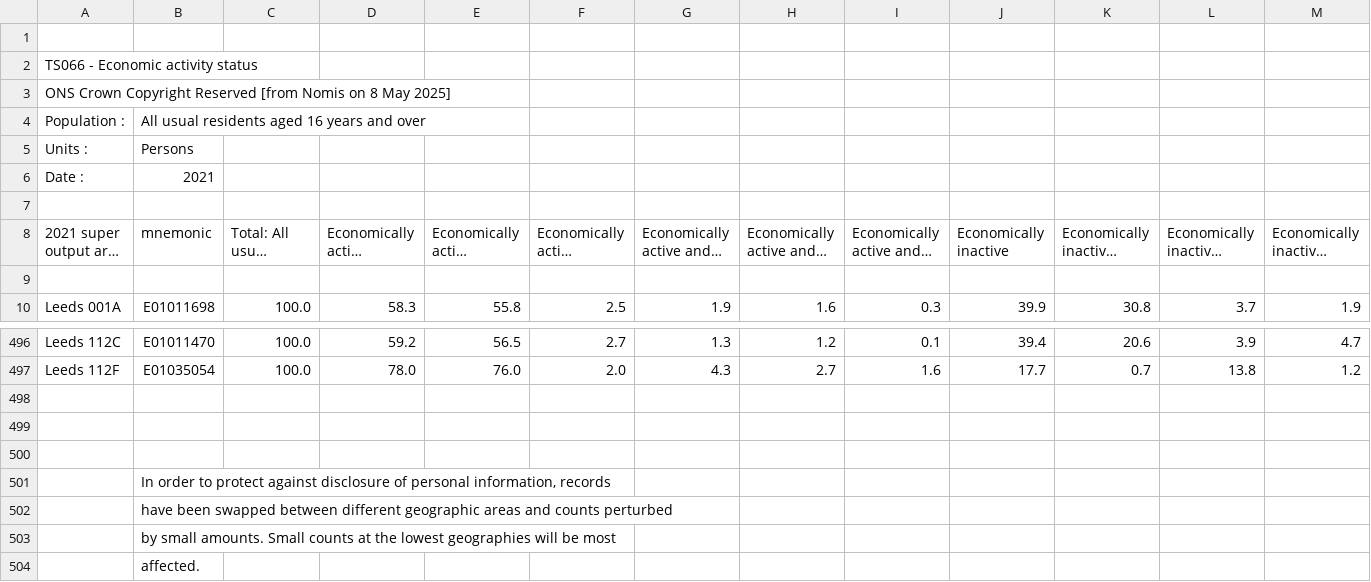
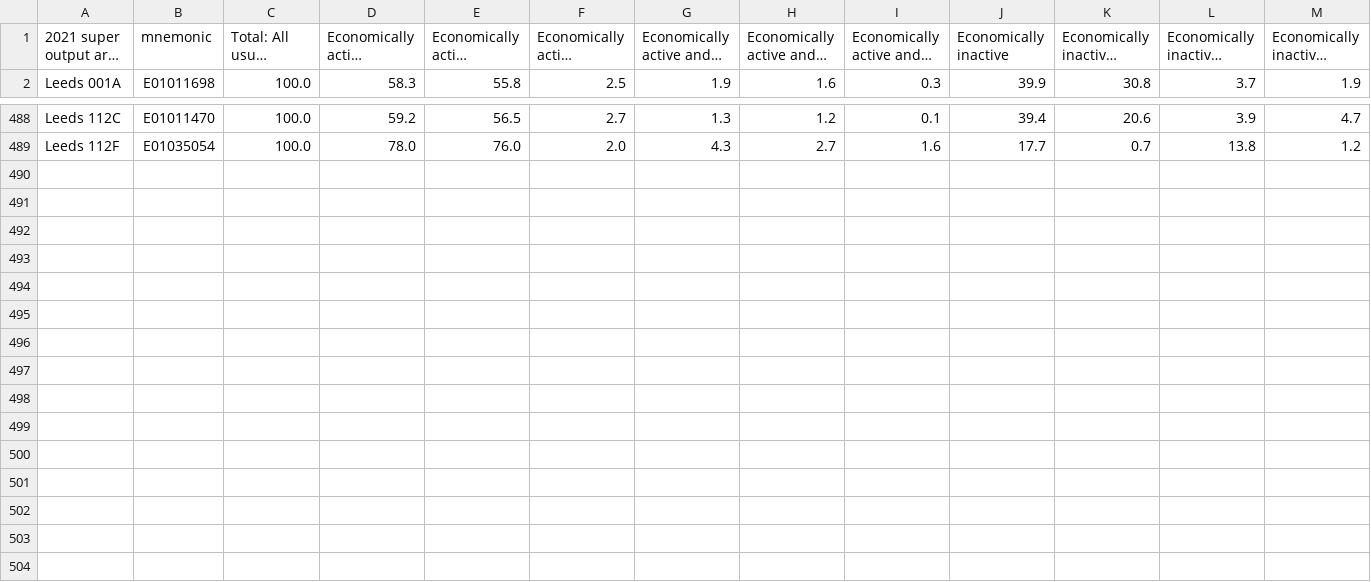
Before and after one commit to hxy1337/assignment2, a CSV file: 1153106771602928.csv, drawn as a sheet; only a part is shown, gaps mark what is left out; long unchanged cells end in …; rows hold the shown columns only; the diff names each change by its address in the sheet, - before the commit and + after, or states it on an @@ line.

Commit message:
Update 1153106771602928.csv

```diff
--- a/1153106771602928.csv
+++ b/1153106771602928.csv
-row 1: (empty)
-row 2: TS066 - Economic activity status
-row 3: ONS Crown Copyright Reserved [from Nomis on 8 May 2025]
-row 4: Population : | All usual residents aged 16 years and over
-row 5: Units : | Persons
-row 6: Date : | 2021
-row 7: (empty)
-row 9: (empty)
-row 498: (empty)
-row 499: (empty)
-row 500: (empty)
-row 501:  | In order to protect against disclosure of personal information, records
-row 502:  | have been swapped between different geographic areas and counts perturbed
-row 503:  | by small amounts. Small counts at the lowest geographies will be most
-row 504:  | affected.
```
